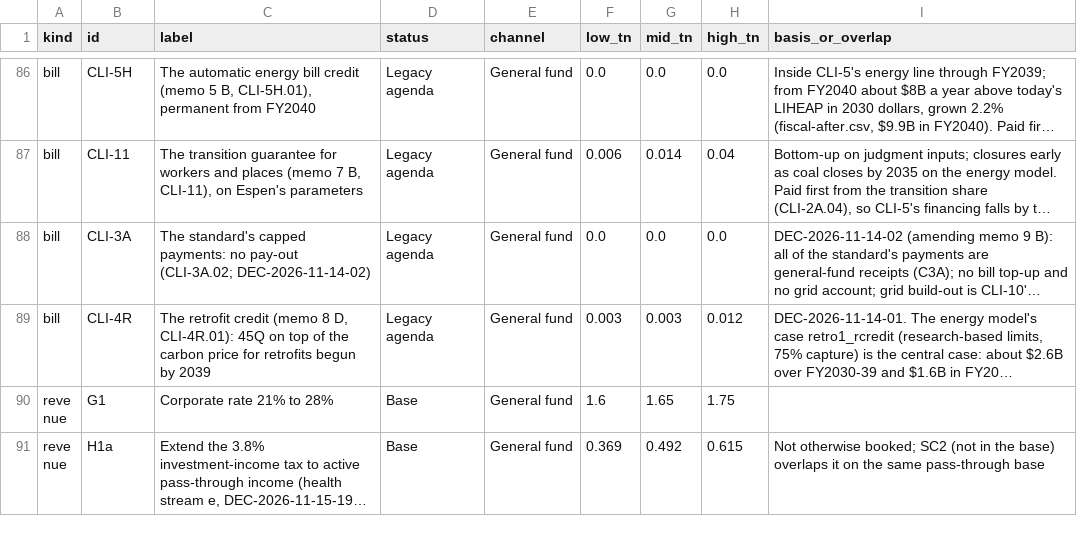
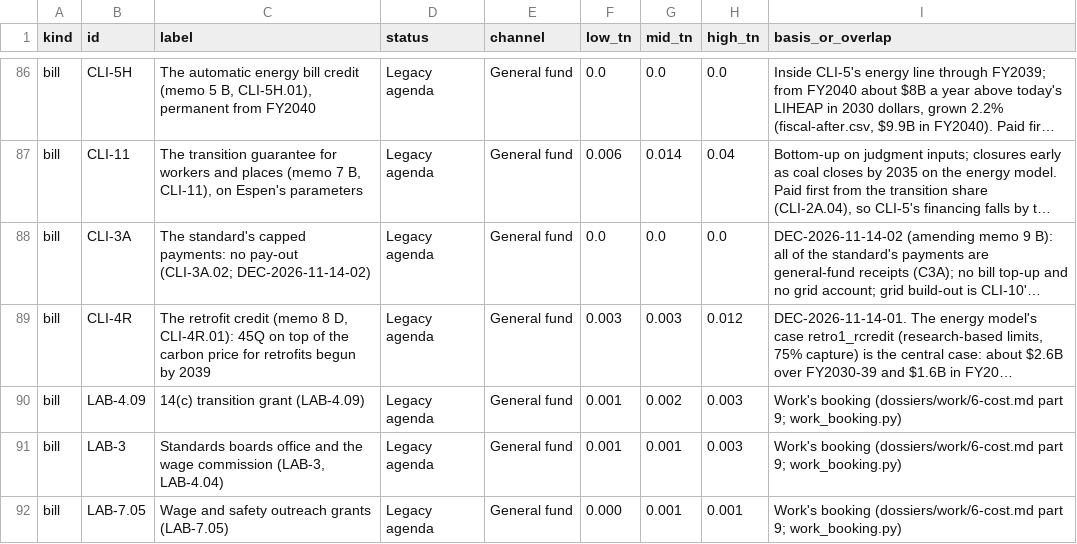
Before and after one commit to fm58cn6g4d-stack/project-2050, a CSV file: legacy/sources/fiscal-recovery-inventory.csv, drawn as a sheet; only a part is shown, gaps mark what is left out; the shorter side is filled out with more unchanged rows; long unchanged cells end in …; the diff covers the shown part only; the diff names each change by its address in the sheet, - before the commit and + after, or states it on an @@ line.

```diff
--- a/legacy/sources/fiscal-recovery-inventory.csv
+++ b/legacy/sources/fiscal-recovery-inventory.csv
+row 90: bill | LAB-4.09 | 14(c) transition grant (LAB-4.09) | Legacy agenda | General fund | 0.001 | 0.002 | 0.003 | Work's booking (dossiers/work/6-cost.md part 9; work_booking.py)
+row 91: bill | LAB-3 | Standards boards office and the wage commission (LAB-3, LAB-4.04) | Legacy agenda | General fund | 0.001 | 0.001 | 0.003 | Work's booking (dossiers/work/6-cost.md part 9; work_booking.py)
+row 92: bill | LAB-7.05 | Wage and safety outreach grants (LAB-7.05) | Legacy agenda | General fund | 0.000 | 0.001 | 0.001 | Work's booking (dossiers/work/6-cost.md part 9; work_booking.py)
```
Also changed, not shown: 6 added rows and 16 edited cells elsewhere in this file, models/data/fiscal-paths.csv, models/data/inputs/incidence-keys.csv, 32 other files.
